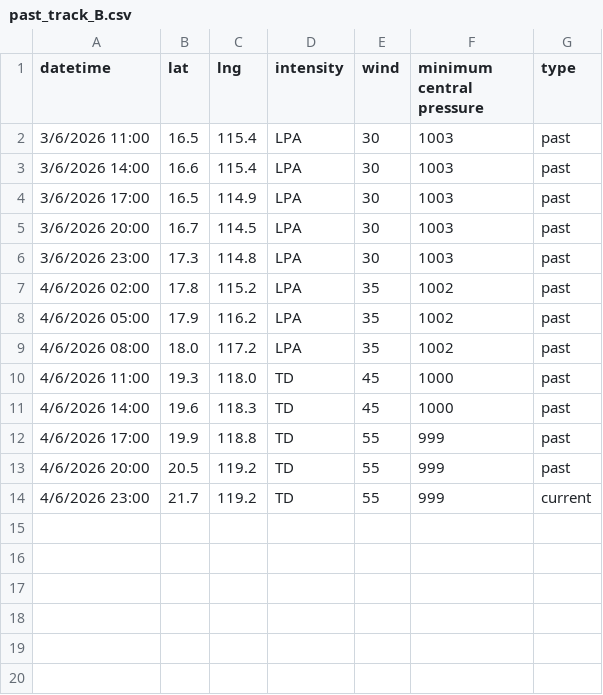
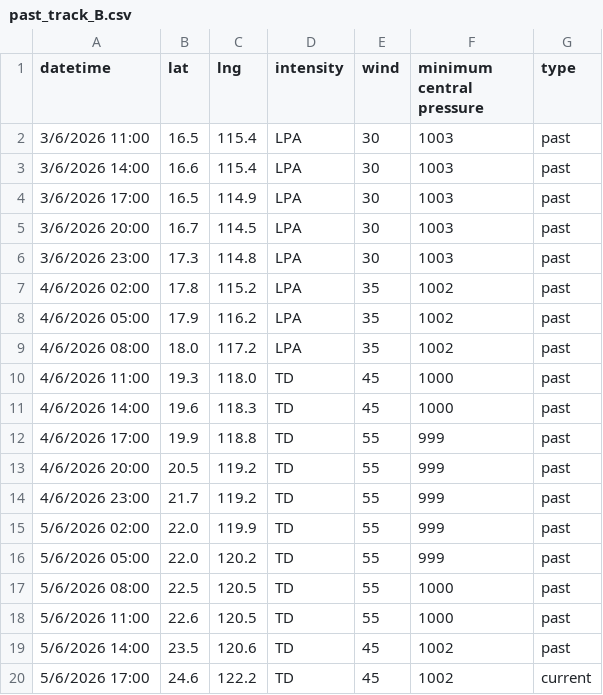
Before and after one commit to zax41006-bot/MMC-TC-GIS, a CSV file: past_track_B.csv, drawn as a sheet.

Commit message:
Update past_track_B.csv

```diff
--- a/past_track_B.csv
+++ b/past_track_B.csv
@@ -13,2 +13,8 @@
 4/6/2026 20:00,20.5,119.2,TD,55,999,past
-4/6/2026 23:00,21.7,119.2,TD,55,999,current
+4/6/2026 23:00,21.7,119.2,TD,55,999,past
+5/6/2026 02:00,22.0,119.9,TD,55,999,past
+5/6/2026 05:00,22.0,120.2,TD,55,999,past
+5/6/2026 08:00,22.5,120.5,TD,55,1000,past
+5/6/2026 11:00,22.6,120.5,TD,55,1000,past
+5/6/2026 14:00,23.5,120.6,TD,45,1002,past
+5/6/2026 17:00,24.6,122.2,TD,45,1002,current
```
